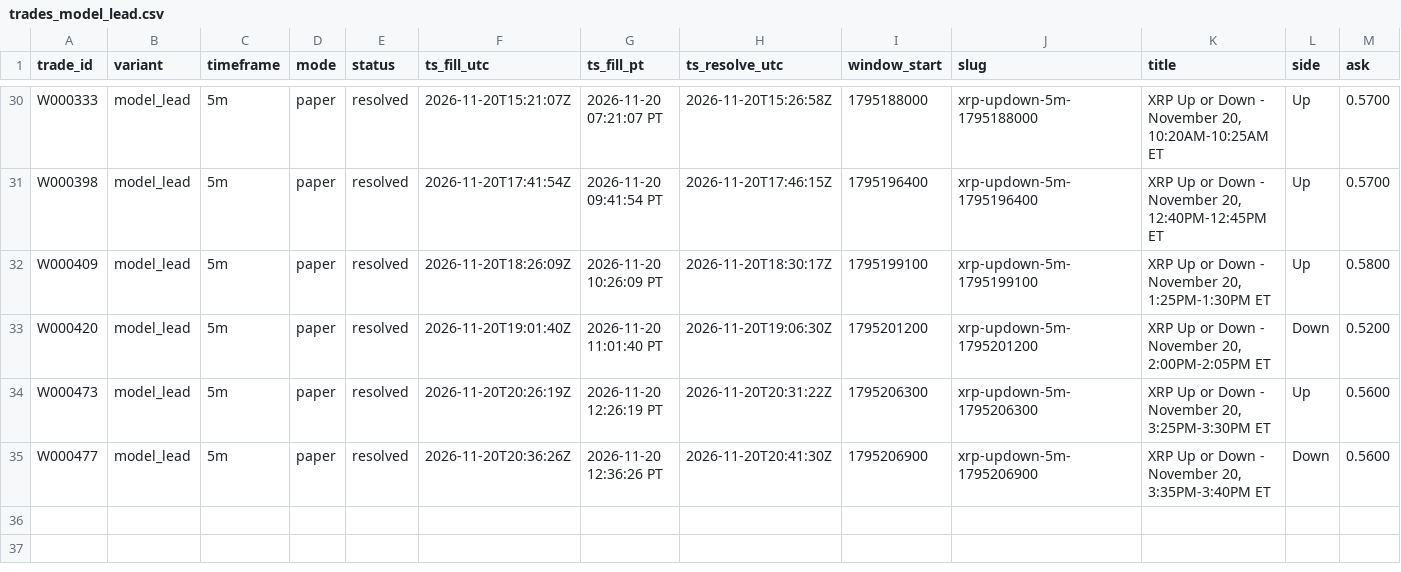
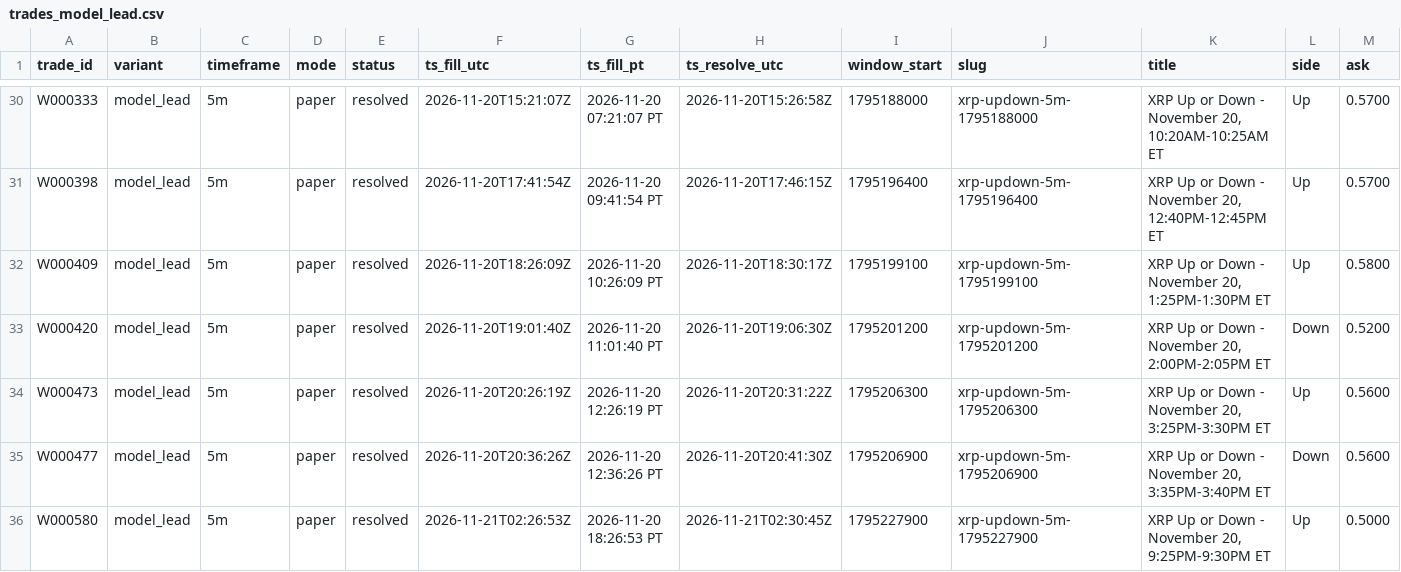
Before and after one commit to michaeldeuchar-dotcom/xrp-paper-bot, a CSV file: data/week1/trades_model_lead.csv, drawn as a sheet; only a part is shown, gaps mark what is left out; rows hold the shown columns only; the diff names each change by its address in the sheet, - before the commit and + after, or states it on an @@ line.

```diff
--- a/data/week1/trades_model_lead.csv
+++ b/data/week1/trades_model_lead.csv
+row 36: W000580 | model_lead | 5m | paper | resolved | 2026-11-21T02:26:53Z | 2026-11-20 18:26:53 PT | 2026-11-21T02:30:45Z | 1795227900 | xrp-updown-5m-1795227900 | XRP Up or Down - November 20, 9:25PM-9:30PM ET | Up | 0.5000
```
Also changed, not shown: data/week1/trades_down_ride.csv, 5 other files.
